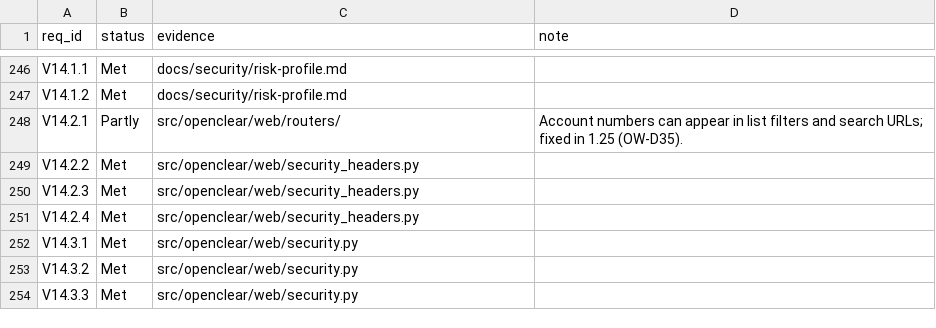
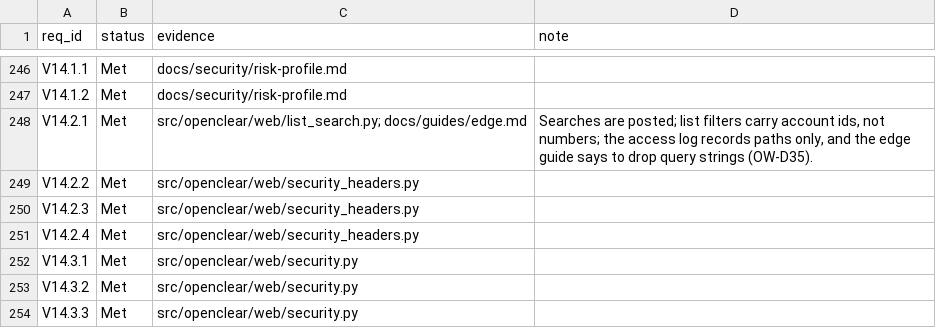
Before and after one commit to chaffed/OpenClear, a CSV file: docs/security/asvs-status.csv, drawn as a sheet; only a part is shown, gaps mark what is left out.

```diff
--- a/docs/security/asvs-status.csv
+++ b/docs/security/asvs-status.csv
@@ -247,3 +247,3 @@ V14.1.1,Met,docs/security/risk-profile.md,
 V14.1.2,Met,docs/security/risk-profile.md,
-V14.2.1,Partly,src/openclear/web/routers/,Account numbers can appear in list filters and search URLs; fixed in 1.25 (OW-D35).
+V14.2.1,Met,src/openclear/web/list_search.py; docs/guides/edge.md,"Searches are posted; list filters carry account ids, not numbers; the access log records paths only, and the edge guide says to drop query strings (OW-D35)."
 V14.2.2,Met,src/openclear/web/security_headers.py,
```
Also changed, not shown: 13 other files.
